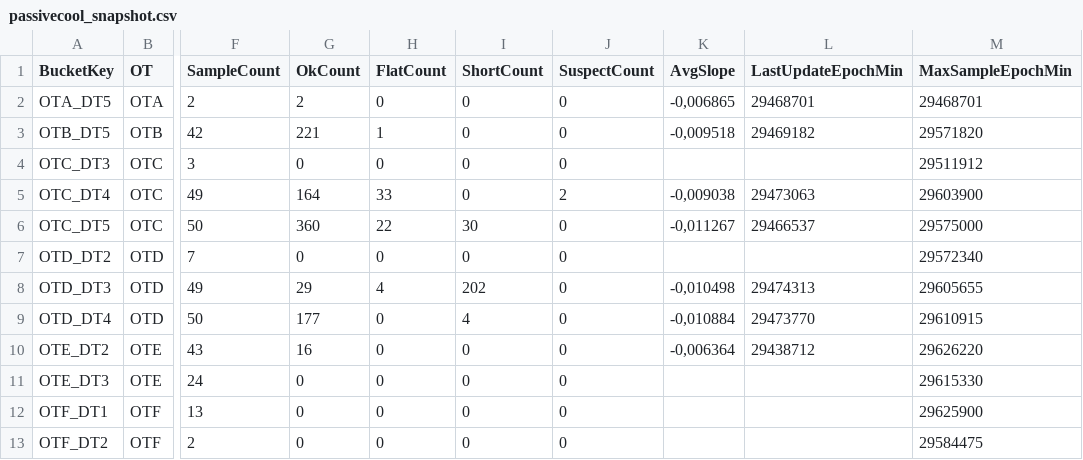
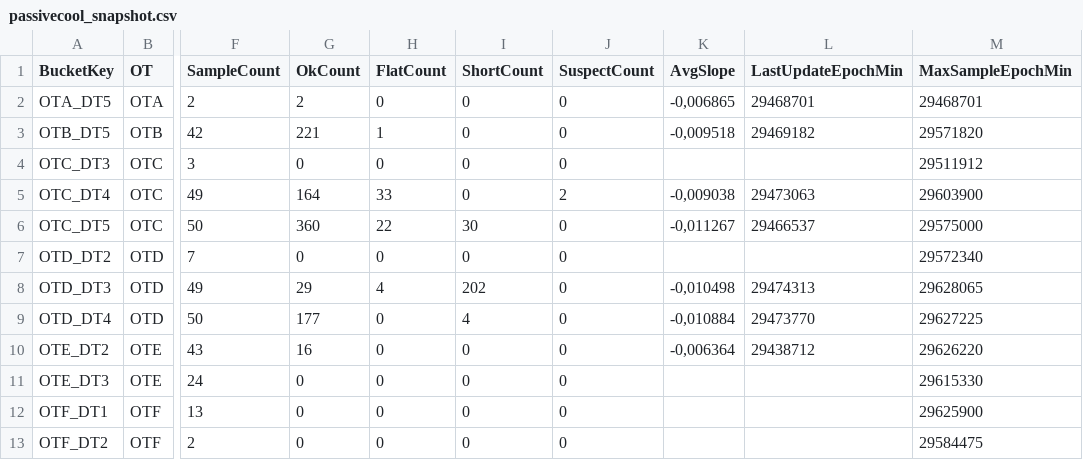
Before and after one commit to Jovanand/SHE-Learning-Uploads, a CSV file: passivecool_snapshot.csv, drawn as a sheet; only a part is shown, gaps mark what is left out; the diff names each change by its address in the sheet, - before the commit and + after, or states it on an @@ line.

Commit message:
CSV snapshot @ 2026-05-09T08:05:46.954Z

```diff
--- a/passivecool_snapshot.csv
+++ b/passivecool_snapshot.csv
-M8 (MaxSampleEpochMin): 29605655
+M8 (MaxSampleEpochMin): 29628065
-M9 (MaxSampleEpochMin): 29610915
+M9 (MaxSampleEpochMin): 29627225
```
